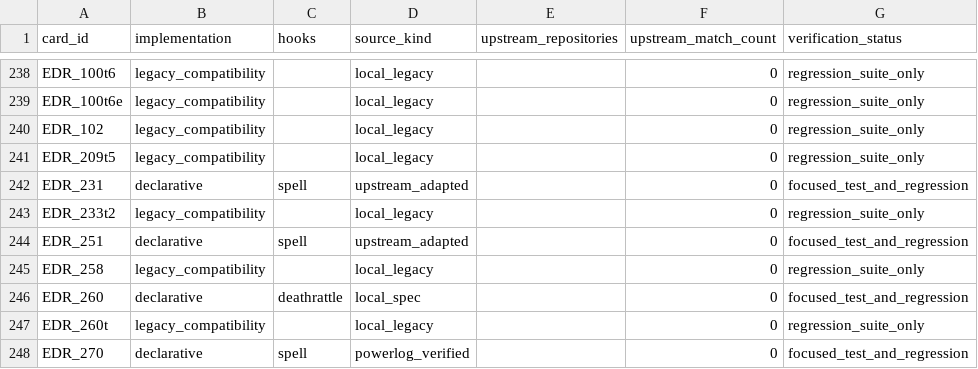
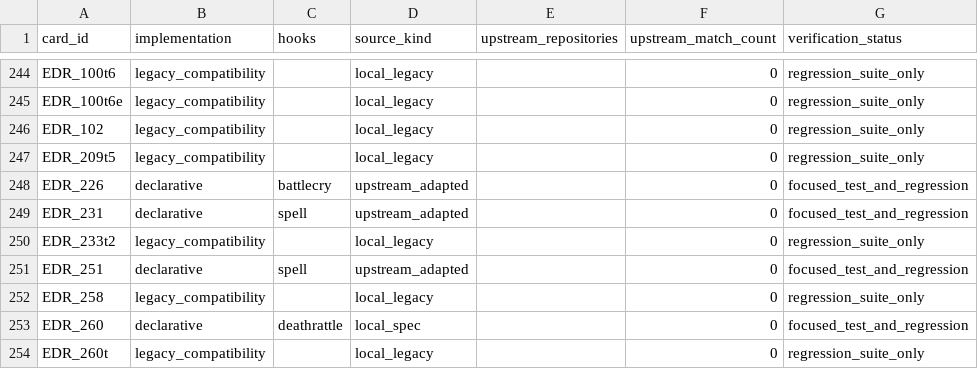
Before and after one commit to luentong/lushi, a CSV file: reports/card_rule_manifest.csv, drawn as a sheet; only a part is shown, gaps mark what is left out; the shorter side is filled out with more unchanged rows; the diff covers the shown part only; the diff names each change by its address in the sheet, - before the commit and + after, or states it on an @@ line.

```diff
--- a/reports/card_rule_manifest.csv
+++ b/reports/card_rule_manifest.csv
+row 248: EDR_226 | declarative | battlecry | upstream_adapted |  | 0 | focused_test_and_regression
```
Also changed, not shown: 8 added rows elsewhere in this file, reports/standard_migration_queue.csv, reports/standard_rule_coverage.csv, 7 other files.
